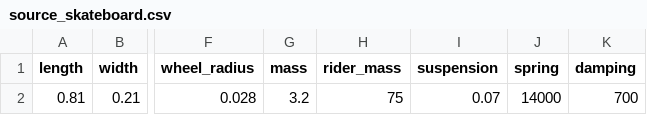
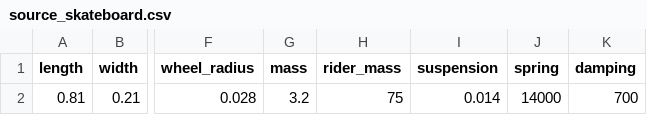
Before and after one commit to phoenixfire808/rust-sandbox, a CSV file: sheets/source_skateboard.csv, drawn as a sheet; only a part is shown, gaps mark what is left out; the diff names each change by its address in the sheet, - before the commit and + after, or states it on an @@ line.

```diff
--- a/sheets/source_skateboard.csv
+++ b/sheets/source_skateboard.csv
-I2 (suspension): 0.07
+I2 (suspension): 0.014
```
Also changed, not shown: sheets/skateboard_cases.csv, sheets/skateboard_coverage.csv, 10 other files.
